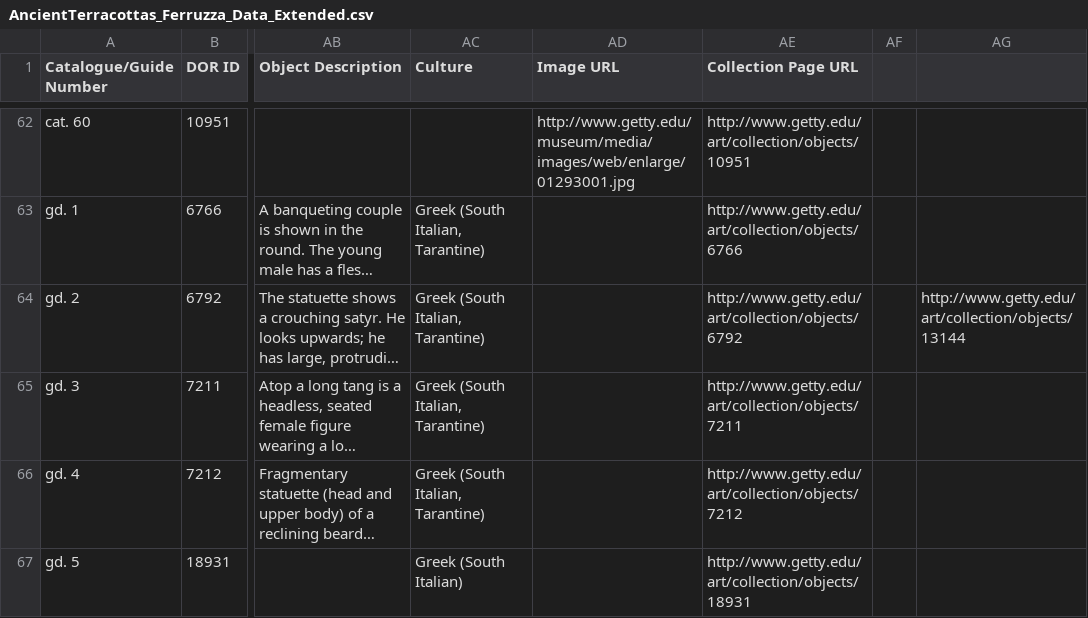
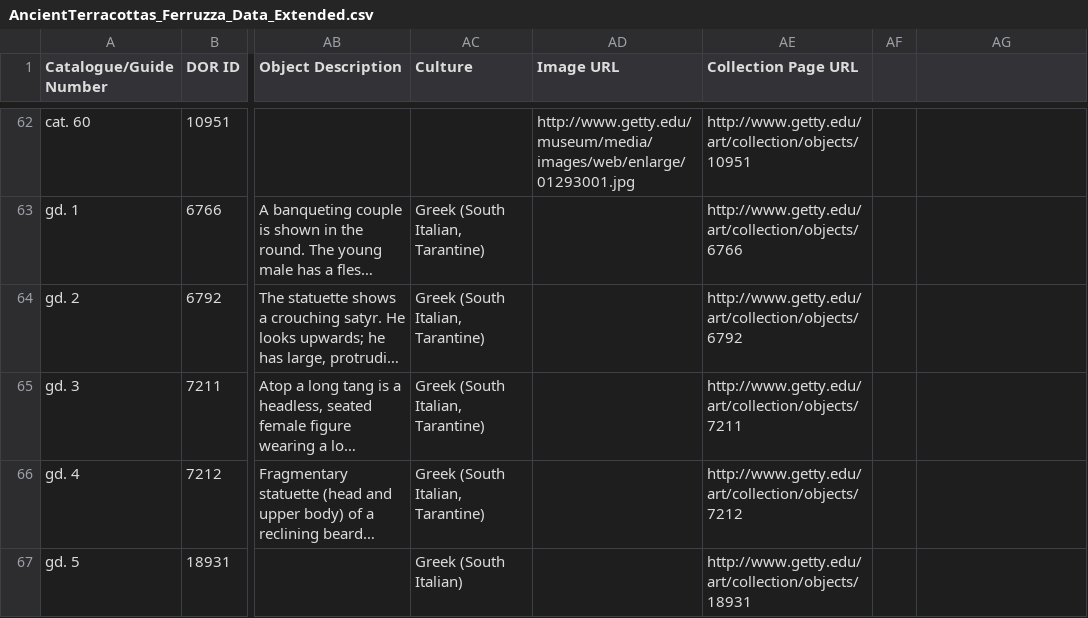
Before and after one commit to thegetty/terracottas, a CSV file: source/assets/downloads/AncientTerracottas_Ferruzza_Data_Extended.csv, drawn as a sheet; only a part is shown, gaps mark what is left out; long unchanged cells end in …; the diff names each change by its address in the sheet, - before the commit and + after, or states it on an @@ line.

Commit message:
Add new and revised download files
First commit of the JSOn data files and the PPT download, with
apologies to Eric.

Revised JPG ZIP file. Standardized all images to be 1440px on longest
side, with a density of 72ppi; updated and corrected the caption files.

Corrected Extended CSV to eliminate an empty column on the end.

Updated About page downloads section and download call out in the side
nag to reflect new file and image sizes.

```diff
--- a/source/assets/downloads/AncientTerracottas_Ferruzza_Data_Extended.csv
+++ b/source/assets/downloads/AncientTerracottas_Ferruzza_Data_Extended.csv
-AG64: http://www.getty.edu/art/collection/objects/13144
+AG64: (empty)
```
Also changed, not shown: 6 other files.
